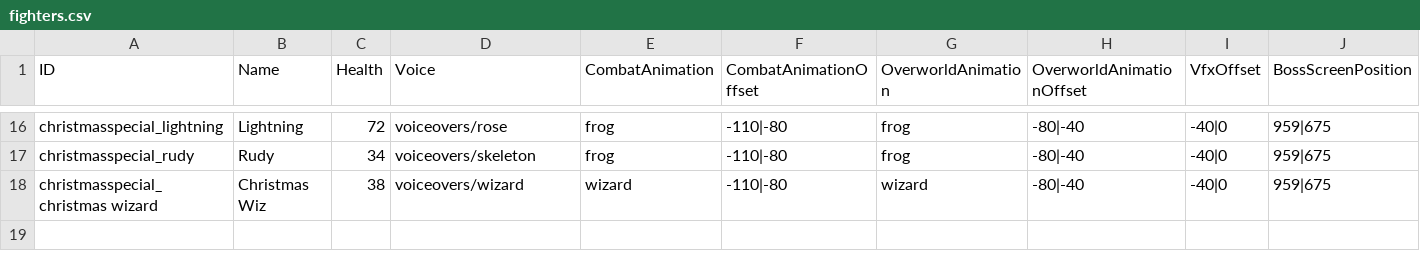
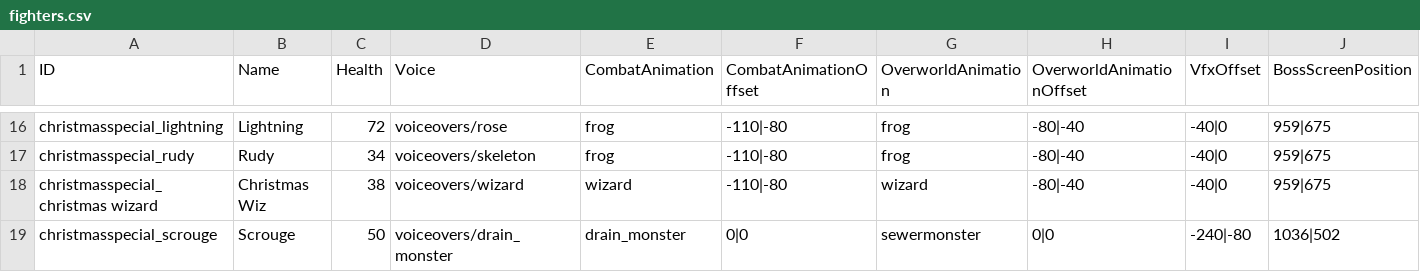
Before and after one commit to ncrecc/christmasspecial, a CSV file: _append/data/text/fighters.csv, drawn as a sheet; only a part is shown, gaps mark what is left out; rows hold the shown columns only; the diff names each change by its address in the sheet, - before the commit and + after, or states it on an @@ line.

```diff
--- a/_append/data/text/fighters.csv
+++ b/_append/data/text/fighters.csv
+row 19: christmasspecial_scrouge | Scrouge | 50 | voiceovers/drain_monster | drain_monster | 0|0 | sewermonster | 0|0 | -240|-80 | 1036|502
```
Also changed, not shown: _append/data/text/skills.csv, data/text/cutscenes/introductions.csv, 11 other files.
